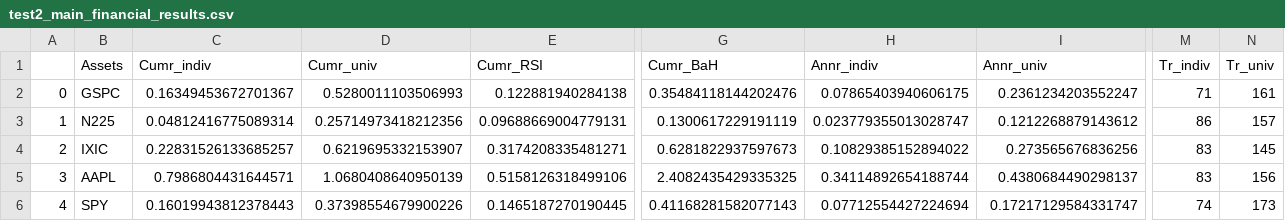
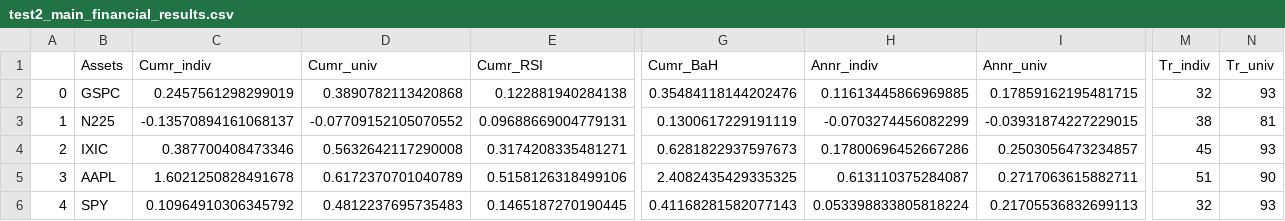
Before and after one commit to lauraperge/blackbox-trading-CNN, a CSV file: results tables/test2_main_financial_results.csv, drawn as a sheet; only a part is shown, gaps mark what is left out; the diff names each change by its address in the sheet, - before the commit and + after, or states it on an @@ line.

```diff
--- a/results tables/test2_main_financial_results.csv
+++ b/results tables/test2_main_financial_results.csv
-C2 (Cumr_indiv): 0.16349453672701367
+C2 (Cumr_indiv): 0.2457561298299019
-D2 (Cumr_univ): 0.5280011103506993
+D2 (Cumr_univ): 0.3890782113420868
-H2 (Annr_indiv): 0.07865403940606175
+H2 (Annr_indiv): 0.11613445866969885
-I2 (Annr_univ): 0.2361234203552247
+I2 (Annr_univ): 0.17859162195481715
-M2 (Tr_indiv): 71
+M2 (Tr_indiv): 32
-N2 (Tr_univ): 161
+N2 (Tr_univ): 93
-C3 (Cumr_indiv): 0.04812416775089314
+C3 (Cumr_indiv): -0.13570894161068137
-D3 (Cumr_univ): 0.25714973418212356
+D3 (Cumr_univ): -0.07709152105070552
-H3 (Annr_indiv): 0.023779355013028747
+H3 (Annr_indiv): -0.0703274456082299
-I3 (Annr_univ): 0.1212268879143612
+I3 (Annr_univ): -0.03931874227229015
-M3 (Tr_indiv): 86
+M3 (Tr_indiv): 38
-N3 (Tr_univ): 157
+N3 (Tr_univ): 81
-C4 (Cumr_indiv): 0.22831526133685257
+C4 (Cumr_indiv): 0.387700408473346
-D4 (Cumr_univ): 0.6219695332153907
+D4 (Cumr_univ): 0.5632642117290008
-H4 (Annr_indiv): 0.10829385152894022
+H4 (Annr_indiv): 0.17800696452667286
-I4 (Annr_univ): 0.273565676836256
+I4 (Annr_univ): 0.2503056473234857
-M4 (Tr_indiv): 83
+M4 (Tr_indiv): 45
-N4 (Tr_univ): 145
+N4 (Tr_univ): 93
-C5 (Cumr_indiv): 0.7986804431644571
+C5 (Cumr_indiv): 1.6021250828491678
-D5 (Cumr_univ): 1.0680408640950139
+D5 (Cumr_univ): 0.6172370701040789
-H5 (Annr_indiv): 0.34114892654188744
+H5 (Annr_indiv): 0.613110375284087
-I5 (Annr_univ): 0.4380684490298137
+I5 (Annr_univ): 0.2717063615882711
-M5 (Tr_indiv): 83
+M5 (Tr_indiv): 51
-N5 (Tr_univ): 156
+N5 (Tr_univ): 90
-C6 (Cumr_indiv): 0.16019943812378443
+C6 (Cumr_indiv): 0.10964910306345792
-D6 (Cumr_univ): 0.37398554679900226
+D6 (Cumr_univ): 0.4812237695735483
-H6 (Annr_indiv): 0.07712554427224694
+H6 (Annr_indiv): 0.053398833805818224
-I6 (Annr_univ): 0.17217129584331747
+I6 (Annr_univ): 0.21705536832699113
-M6 (Tr_indiv): 74
+M6 (Tr_indiv): 32
-N6 (Tr_univ): 173
+N6 (Tr_univ): 93
```
Also changed, not shown: results tables/test1_appendix_financial_results.csv, results tables/test1_main_financial_results.csv, 20 other files.
